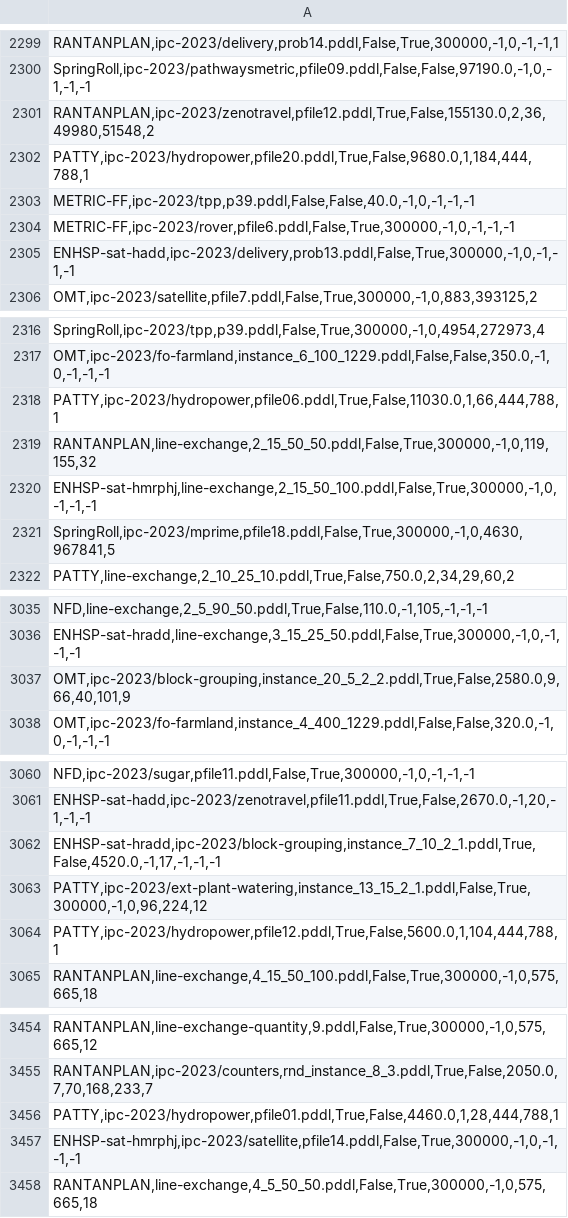
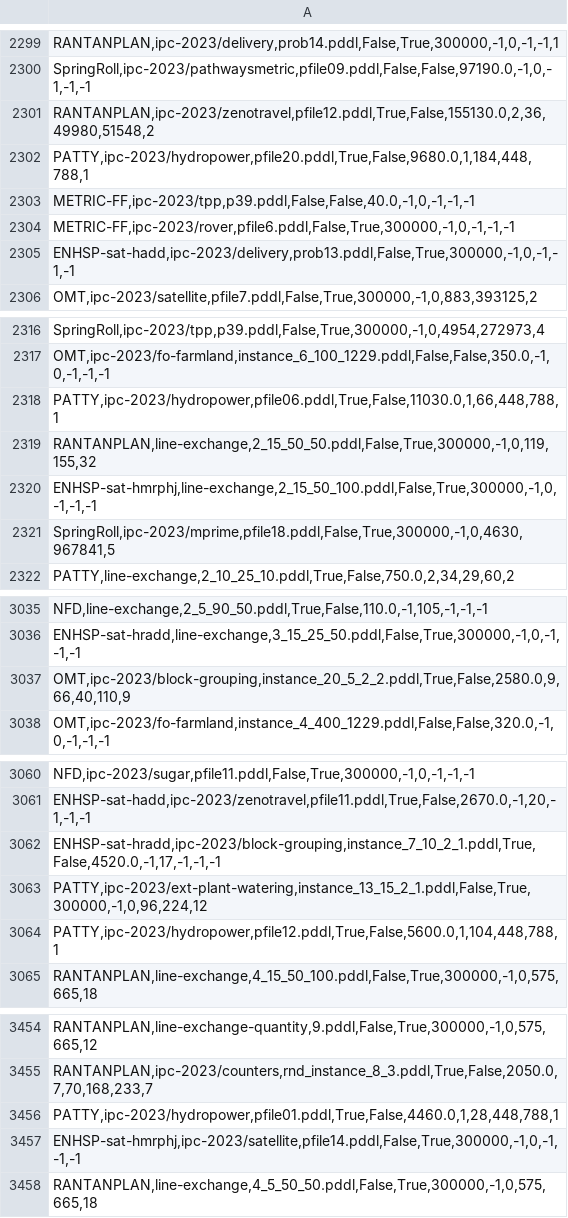
Before and after one commit to matteocarde/patty, a CSV file: benchmarks/results/FINAL.csv (was benchmarks/results/2023-07-28-FINAL-v2.csv), drawn as a sheet; only a part is shown, gaps mark what is left out; the diff covers the shown part only.

```diff
--- a/benchmarks/results/2023-07-28-FINAL-v2.csv
+++ b/benchmarks/results/FINAL.csv
@@ -2301,3 +2301,3 @@
 "RANTANPLAN,ipc-2023/zenotravel,pfile12.pddl,True,False,155130.0,2,36,49980,51548,2"
-"PATTY,ipc-2023/hydropower,pfile20.pddl,True,False,9680.0,1,184,444,788,1"
+"PATTY,ipc-2023/hydropower,pfile20.pddl,True,False,9680.0,1,184,448,788,1"
 "METRIC-FF,ipc-2023/tpp,p39.pddl,False,False,40.0,-1,0,-1,-1,-1"
@@ -2317,3 +2317,3 @@
 "OMT,ipc-2023/fo-farmland,instance_6_100_1229.pddl,False,False,350.0,-1,0,-1,-1,-1"
-"PATTY,ipc-2023/hydropower,pfile06.pddl,True,False,11030.0,1,66,444,788,1"
+"PATTY,ipc-2023/hydropower,pfile06.pddl,True,False,11030.0,1,66,448,788,1"
 "RANTANPLAN,line-exchange,2_15_50_50.pddl,False,True,300000,-1,0,119,155,32"
@@ -3036,3 +3036,3 @@
 "ENHSP-sat-hradd,line-exchange,3_15_25_50.pddl,False,True,300000,-1,0,-1,-1,-1"
-"OMT,ipc-2023/block-grouping,instance_20_5_2_2.pddl,True,False,2580.0,9,66,40,101,9"
+"OMT,ipc-2023/block-grouping,instance_20_5_2_2.pddl,True,False,2580.0,9,66,40,110,9"
 "OMT,ipc-2023/fo-farmland,instance_4_400_1229.pddl,False,False,320.0,-1,0,-1,-1,-1"
@@ -3063,3 +3063,3 @@
 "PATTY,ipc-2023/ext-plant-watering,instance_13_15_2_1.pddl,False,True,300000,-1,0,96,224,12"
-"PATTY,ipc-2023/hydropower,pfile12.pddl,True,False,5600.0,1,104,444,788,1"
+"PATTY,ipc-2023/hydropower,pfile12.pddl,True,False,5600.0,1,104,448,788,1"
 "RANTANPLAN,line-exchange,4_15_50_100.pddl,False,True,300000,-1,0,575,665,18"
@@ -3455,3 +3455,3 @@
 "RANTANPLAN,ipc-2023/counters,rnd_instance_8_3.pddl,True,False,2050.0,7,70,168,233,7"
-"PATTY,ipc-2023/hydropower,pfile01.pddl,True,False,4460.0,1,28,444,788,1"
+"PATTY,ipc-2023/hydropower,pfile01.pddl,True,False,4460.0,1,28,448,788,1"
 "ENHSP-sat-hmrphj,ipc-2023/satellite,pfile14.pddl,False,True,300000,-1,0,-1,-1,-1"
```
Also changed, not shown: 18 edited cells elsewhere in this file, 55 other files.
